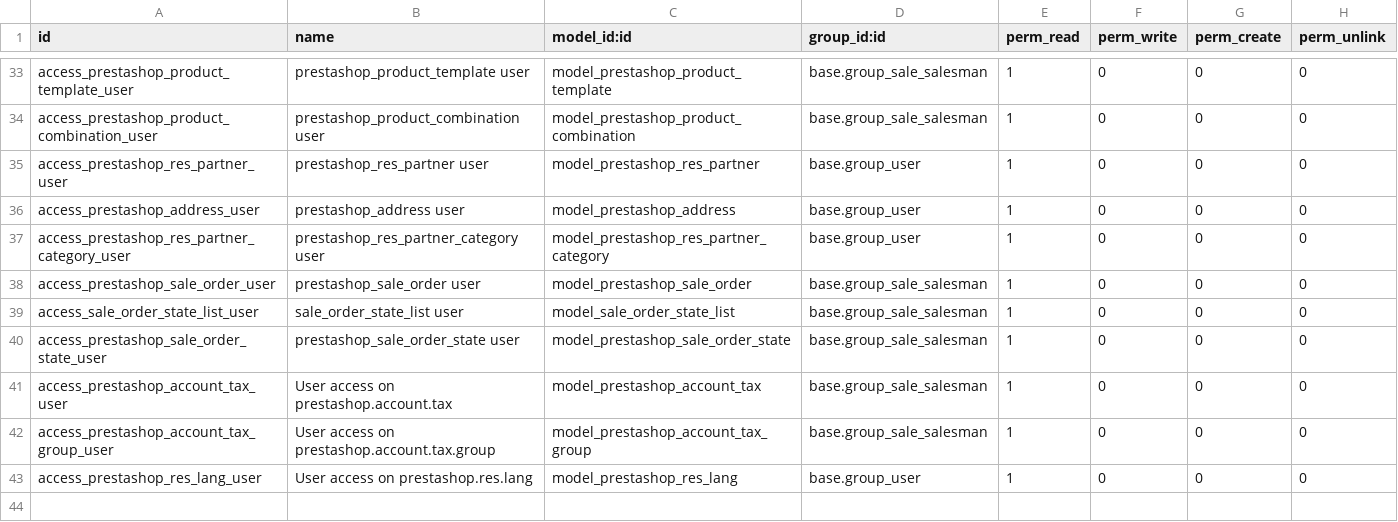
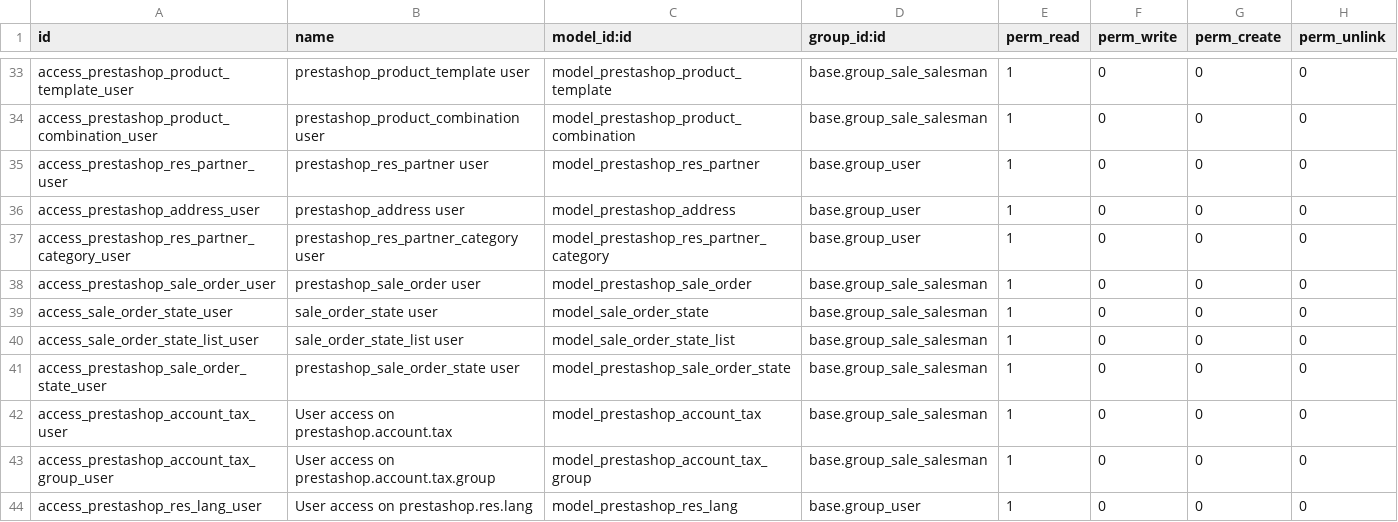
Before and after one commit to nilshamerlinck/connector-prestashop, a CSV file: prestashoperpconnect/security/ir.model.access.csv, drawn as a sheet; only a part is shown, gaps mark what is left out.

Commit message:
[IMP] add sale_order_state access right for user

```diff
--- a/prestashoperpconnect/security/ir.model.access.csv
+++ b/prestashoperpconnect/security/ir.model.access.csv
@@ -38,2 +38,3 @@ access_prestashop_res_partner_category_user,prestashop_res_partner_category user
 access_prestashop_sale_order_user,prestashop_sale_order user,model_prestashop_sale_order,base.group_sale_salesman,1,0,0,0
+access_sale_order_state_user,sale_order_state user,model_sale_order_state,base.group_sale_salesman,1,0,0,0
 access_sale_order_state_list_user,sale_order_state_list user,model_sale_order_state_list,base.group_sale_salesman,1,0,0,0
```
